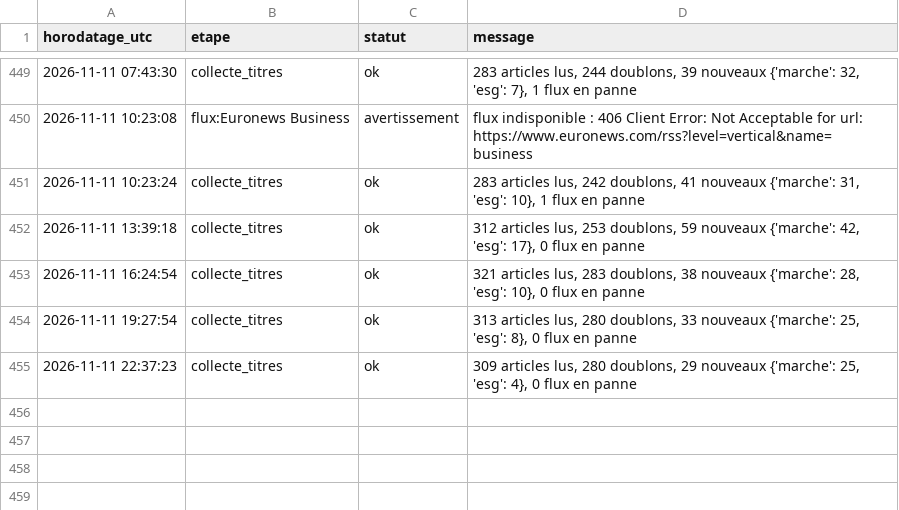
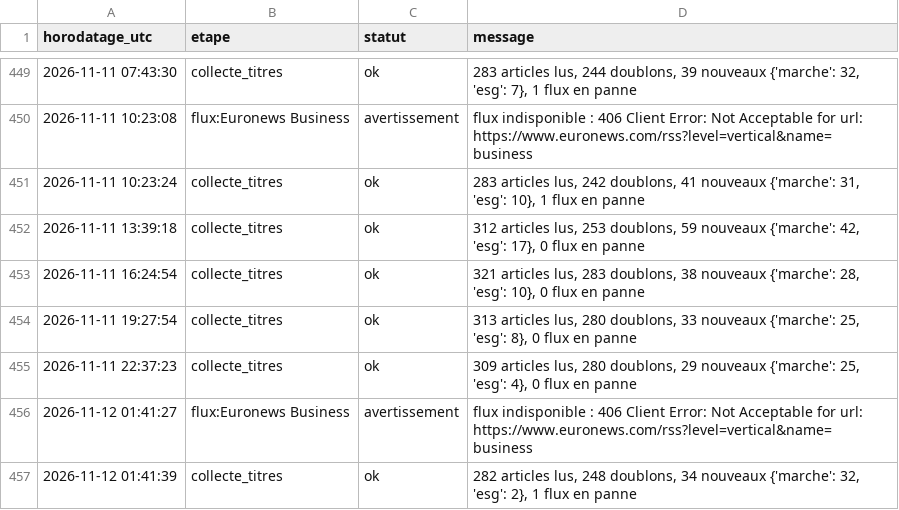
Before and after one commit to Gaaabbb444/contrepoint, a CSV file: data/journal_execution.csv, drawn as a sheet; only a part is shown, gaps mark what is left out; the diff names each change by its address in the sheet, - before the commit and + after, or states it on an @@ line.

```diff
--- a/data/journal_execution.csv
+++ b/data/journal_execution.csv
+row 456: 2026-11-12 01:41:27 | flux:Euronews Business | avertissement | flux indisponible : 406 Client Error: Not Acceptable for url: https://www.euronews.com/rss?level=vertical&name=business
+row 457: 2026-11-12 01:41:39 | collecte_titres | ok | 282 articles lus, 248 doublons, 34 nouveaux {'marche': 32, 'esg': 2}, 1 flux en panne
```
Also changed, not shown: data/titres/2026/11/2026-11-11.csv, 1 other file.
